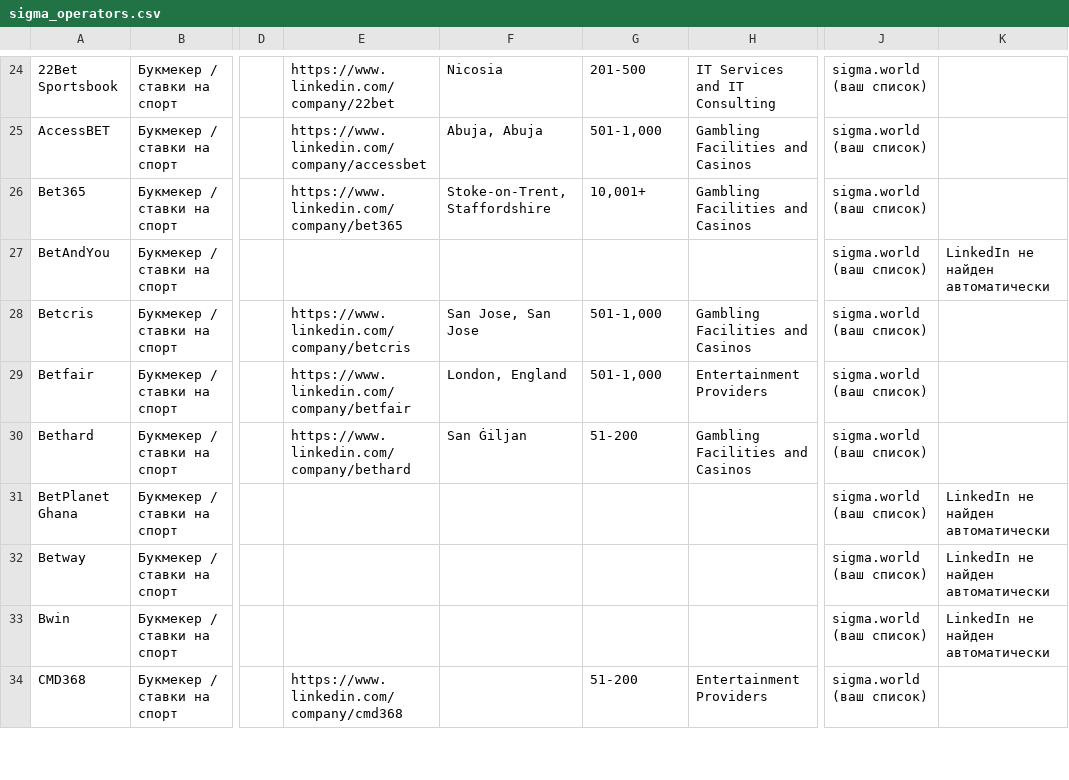
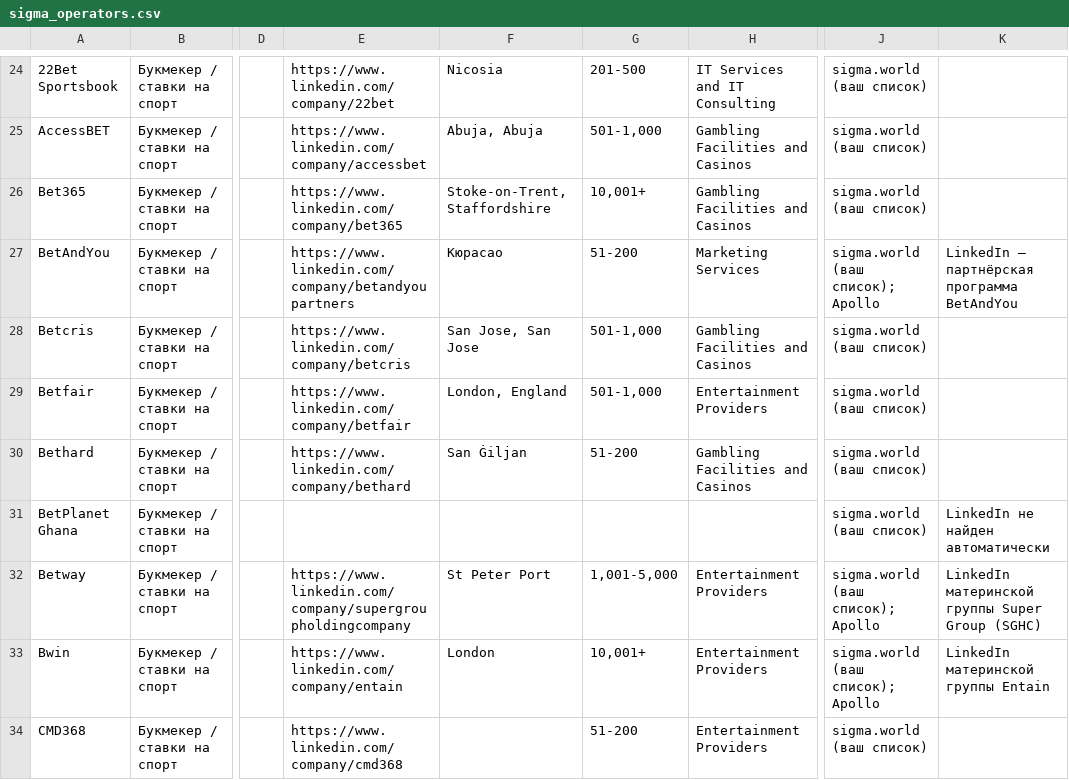
Before and after one commit to dmgavrik/Online-registration-Project_3, a CSV file: agent/results/sigma_operators.csv, drawn as a sheet; only a part is shown, gaps mark what is left out; the diff covers the shown part only; the diff names each change by its address in the sheet, - before the commit and + after, or states it on an @@ line.

```diff
--- a/agent/results/sigma_operators.csv
+++ b/agent/results/sigma_operators.csv
-E27: (empty)
+E27: https://www.linkedin.com/company/betandyoupartners
-F27: (empty)
+F27: Кюрасао
-G27: (empty)
+G27: 51-200
-H27: (empty)
+H27: Marketing Services
-J27: sigma.world (ваш список)
+J27: sigma.world (ваш список); Apollo
-K27: LinkedIn не найден автоматически
+K27: LinkedIn — партнёрская программа BetAndYou
-E32: (empty)
+E32: https://www.linkedin.com/company/supergroupholdingcompany
-F32: (empty)
+F32: St Peter Port
-G32: (empty)
+G32: 1,001-5,000
-H32:H33: (empty)
+H32:H33: Entertainment Providers
-J32:J33: sigma.world (ваш список)
+J32:J33: sigma.world (ваш список); Apollo
-K32: LinkedIn не найден автоматически
+K32: LinkedIn материнской группы Super Group (SGHC)
-E33: (empty)
+E33: https://www.linkedin.com/company/entain
-F33: (empty)
+F33: London
-G33: (empty)
+G33: 10,001+
-K33: LinkedIn не найден автоматически
+K33: LinkedIn материнской группы Entain
```
Also changed, not shown: 112 edited cells elsewhere in this file, 1 other file.
